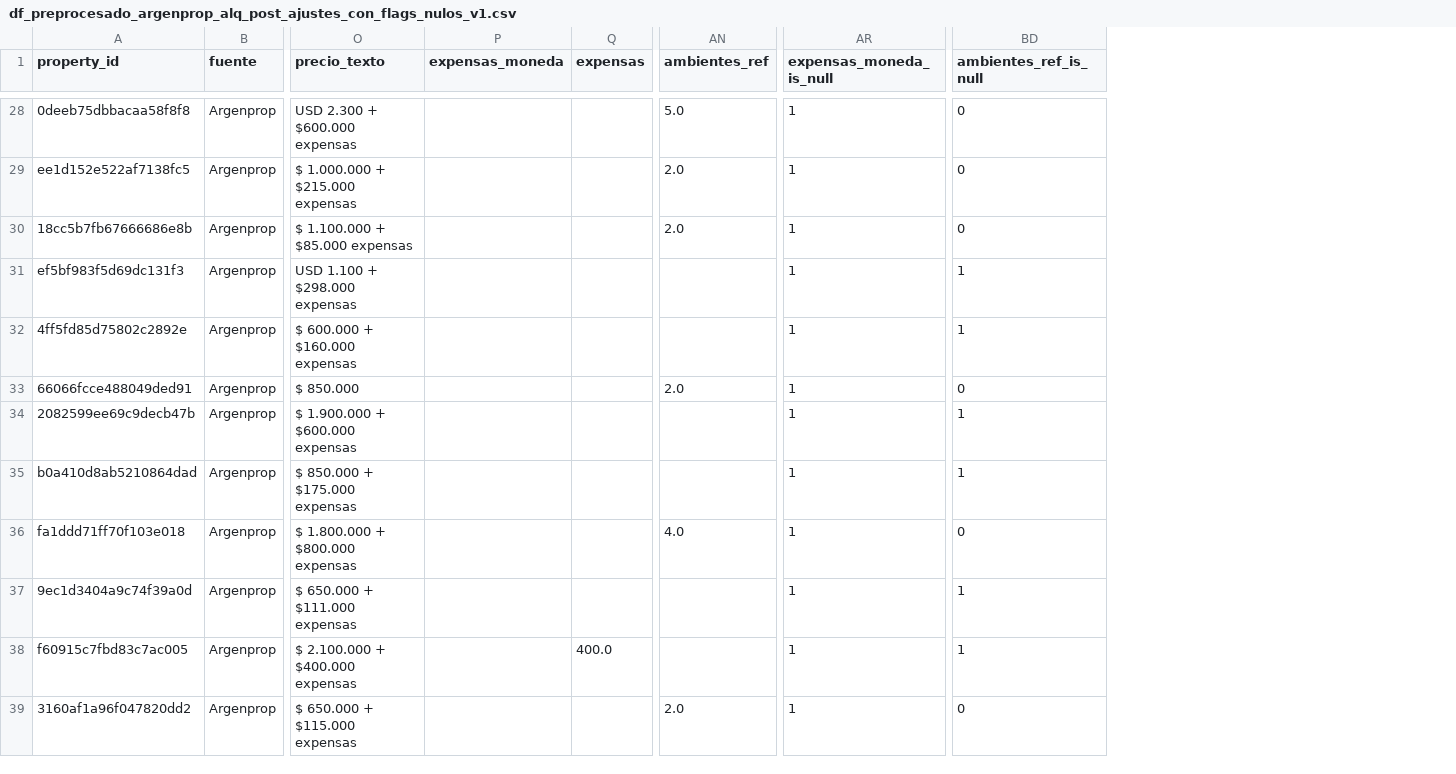
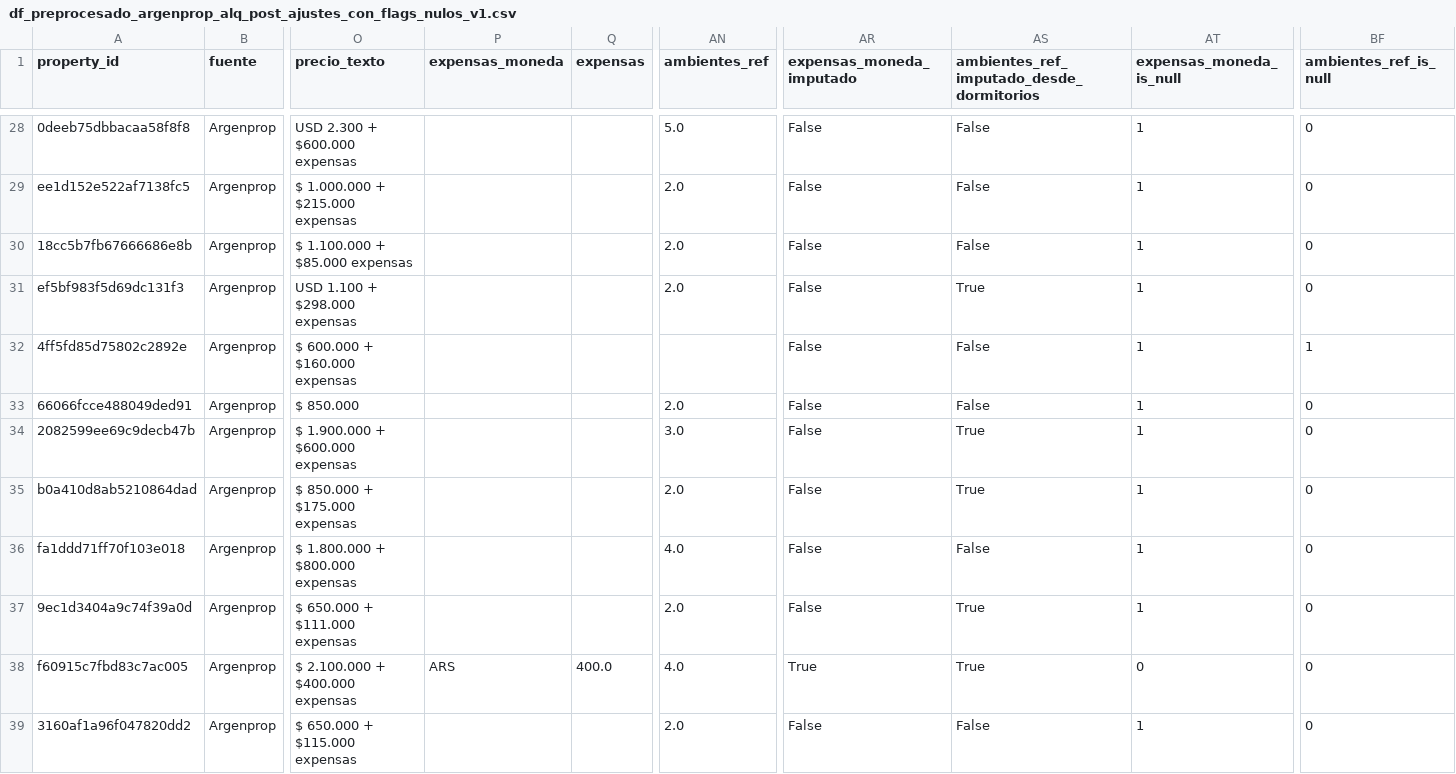
Before and after one commit to arirakowitba/TP_analitica_descriptiva_grupo1_2q2026, a CSV file: data/processed/df_preprocesado_argenprop_alq_post_ajustes_con_flags_nulos_v1.csv, drawn as a sheet; only a part is shown, gaps mark what is left out; addresses are those after the commit; the diff covers the shown part only; the diff names each change by its address in the sheet, - before the commit and + after, or states it on an @@ line.

```diff
--- a/data/processed/df_preprocesado_argenprop_alq_post_ajustes_con_flags_nulos_v1.csv
+++ b/data/processed/df_preprocesado_argenprop_alq_post_ajustes_con_flags_nulos_v1.csv
+column AR (expensas_moneda_imputado), rows 28-39: False | False | False | False | False | False | False | False | False | False | True | False
+column AS, row 1: ambientes_ref_imputado_desde_dormitorios; rows 28-39: False | False | False | True | False | False | True | True | False | True | True | False
-AN31 (ambientes_ref): (empty)
+AN31 (ambientes_ref): 2.0
-BF31 (ambientes_ref_is_null): 1
+BF31 (ambientes_ref_is_null): 0
-AN34 (ambientes_ref): (empty)
+AN34 (ambientes_ref): 3.0
-BF34:BF35 (ambientes_ref_is_null): 1
+BF34:BF35 (ambientes_ref_is_null): 0
-AN35 (ambientes_ref): (empty)
+AN35 (ambientes_ref): 2.0
-AN37 (ambientes_ref): (empty)
+AN37 (ambientes_ref): 2.0
-BF37:BF38 (ambientes_ref_is_null): 1
+BF37:BF38 (ambientes_ref_is_null): 0
-P38 (expensas_moneda): (empty)
+P38 (expensas_moneda): ARS
-AN38 (ambientes_ref): (empty)
+AN38 (ambientes_ref): 4.0
-AT38 (expensas_moneda_is_null): 1
+AT38 (expensas_moneda_is_null): 0
```
Also changed, not shown: 34 edited cells elsewhere in this file, data/processed/df_preprocesado_argenprop_vtas_post_ajustes_con_flags_nulos_v1.csv, 6 other files.
